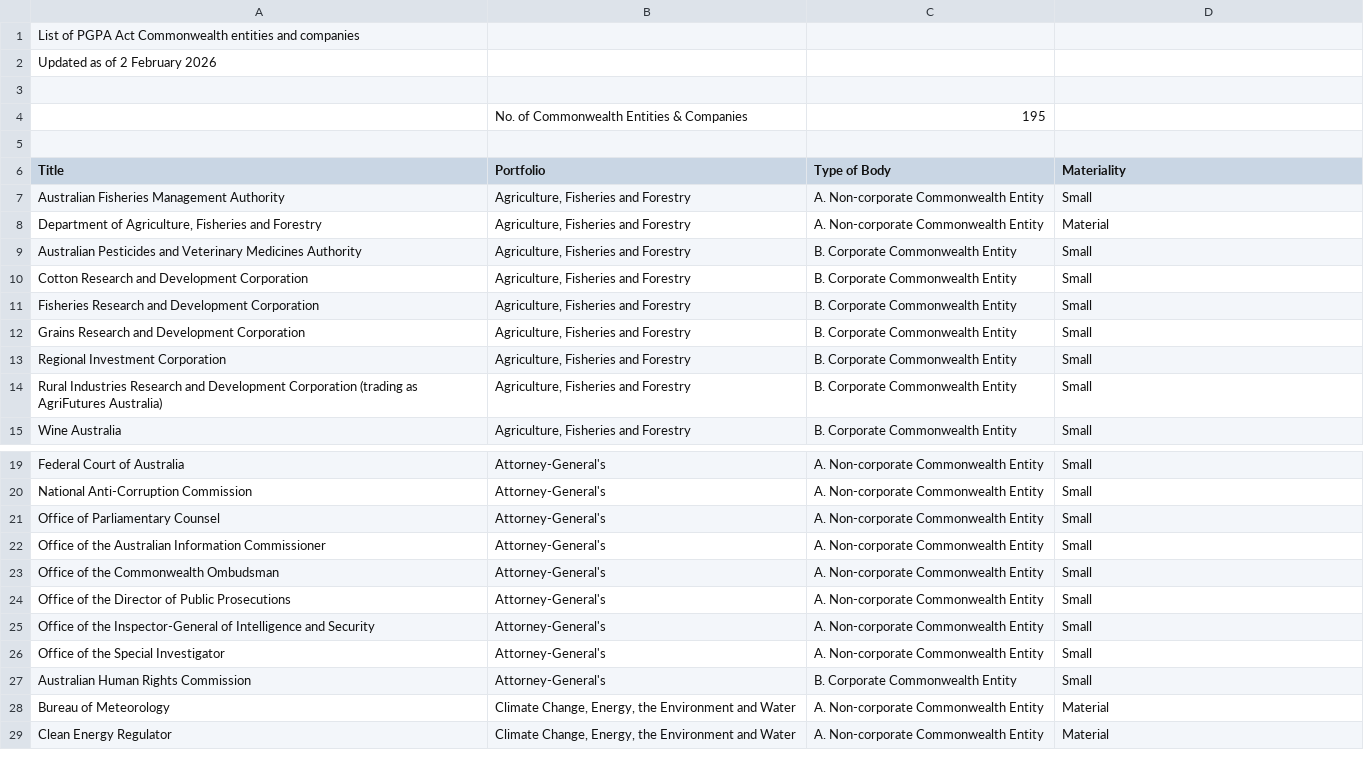
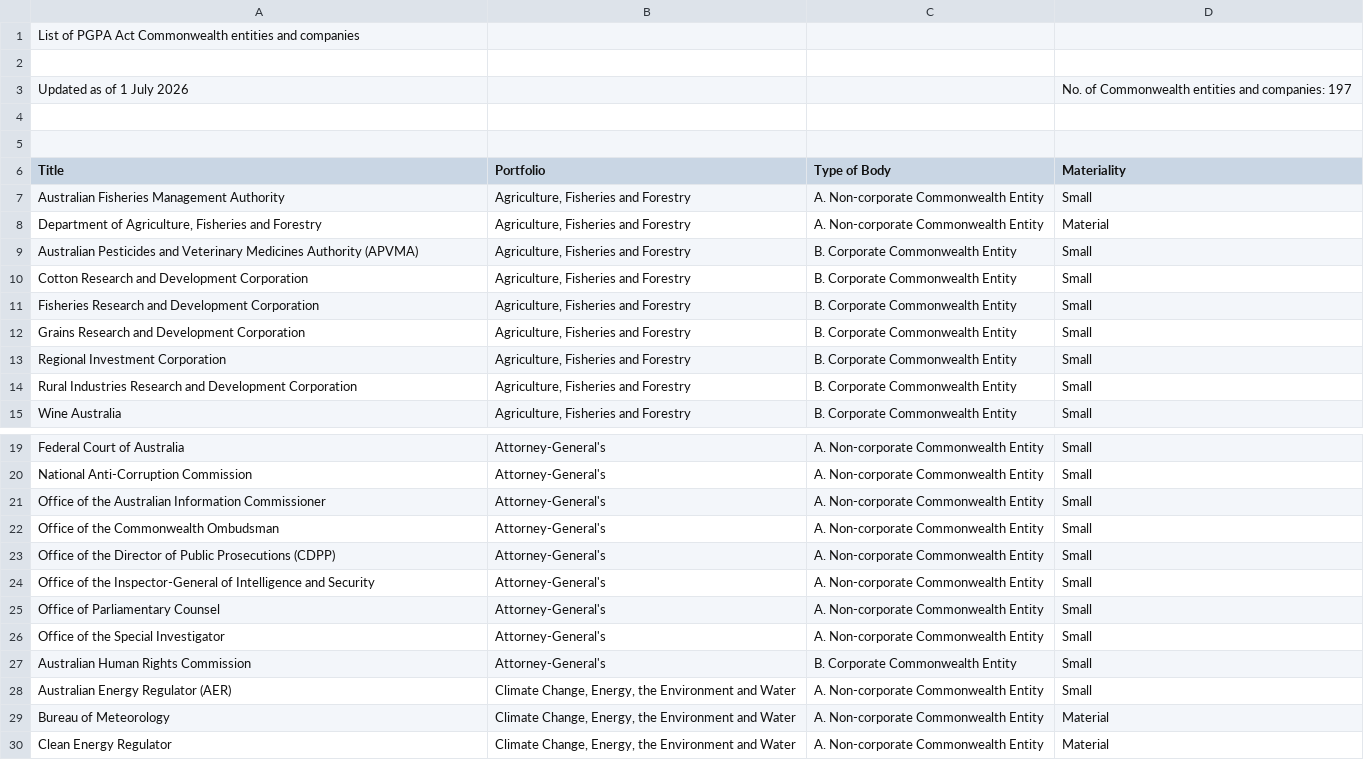
Before and after one commit to govCMS/rules-as-code-govcms-eligibility, a CSV file: openfisca_govcms_eligibility/csv_data/govcms/australian_government_name.csv, drawn as a sheet; only a part is shown, gaps mark what is left out; the diff covers the shown part only.

Commit message:
Update GovCMS entity list, variable labels and name-matching tests

```diff
--- a/openfisca_govcms_eligibility/csv_data/govcms/australian_government_name.csv
+++ b/openfisca_govcms_eligibility/csv_data/govcms/australian_government_name.csv
@@ -1,5 +1,5 @@
 List of PGPA Act Commonwealth entities and companies,,,
-Updated as of 2 February 2026,,,
 ,,,
-,No. of Commonwealth Entities & Companies,195 ,
+Updated as of 1 July 2026,,,No. of Commonwealth entities and companies: 197
+,,,
 ,,,
@@ -8,3 +8,3 @@ Australian Fisheries Management Authority,"Agriculture, Fisheries and Forestry",
 "Department of Agriculture, Fisheries and Forestry","Agriculture, Fisheries and Forestry",A. Non-corporate Commonwealth Entity,Material
-Australian Pesticides and Veterinary Medicines Authority,"Agriculture, Fisheries and Forestry",B. Corporate Commonwealth Entity,Small
+Australian Pesticides and Veterinary Medicines Authority (APVMA),"Agriculture, Fisheries and Forestry",B. Corporate Commonwealth Entity,Small
 Cotton Research and Development Corporation,"Agriculture, Fisheries and Forestry",B. Corporate Commonwealth Entity,Small
@@ -13,3 +13,3 @@ Grains Research and Development Corporation,"Agriculture, Fisheries and Forestry
 Regional Investment Corporation,"Agriculture, Fisheries and Forestry",B. Corporate Commonwealth Entity,Small
-Rural Industries Research and Development Corporation (trading as AgriFutures Australia),"Agriculture, Fisheries and Forestry",B. Corporate Commonwealth Entity,Small
+Rural Industries Research and Development Corporation,"Agriculture, Fisheries and Forestry",B. Corporate Commonwealth Entity,Small
 Wine Australia,"Agriculture, Fisheries and Forestry",B. Corporate Commonwealth Entity,Small
@@ -20,9 +20,10 @@ Federal Court of Australia,Attorney-General's,A. Non-corporate Commonwealth Enti
 National Anti-Corruption Commission,Attorney-General's,A. Non-corporate Commonwealth Entity,Small
-Office of Parliamentary Counsel,Attorney-General's,A. Non-corporate Commonwealth Entity,Small
 Office of the Australian Information Commissioner,Attorney-General's,A. Non-corporate Commonwealth Entity,Small
 Office of the Commonwealth Ombudsman,Attorney-General's,A. Non-corporate Commonwealth Entity,Small
-Office of the Director of Public Prosecutions,Attorney-General's,A. Non-corporate Commonwealth Entity,Small
+Office of the Director of Public Prosecutions (CDPP),Attorney-General's,A. Non-corporate Commonwealth Entity,Small
 Office of the Inspector-General of Intelligence and Security,Attorney-General's,A. Non-corporate Commonwealth Entity,Small
+Office of Parliamentary Counsel,Attorney-General's,A. Non-corporate Commonwealth Entity,Small
 Office of the Special Investigator,Attorney-General's,A. Non-corporate Commonwealth Entity,Small
 Australian Human Rights Commission,Attorney-General's,B. Corporate Commonwealth Entity,Small
+Australian Energy Regulator (AER),"Climate Change, Energy, the Environment and Water",A. Non-corporate Commonwealth Entity,Small
 Bureau of Meteorology,"Climate Change, Energy, the Environment and Water",A. Non-corporate Commonwealth Entity,Material
```
Also changed, not shown: 4 added rows, 3 removed rows, 2 moved rows and 28 edited cells elsewhere in this file, 2 other files.
